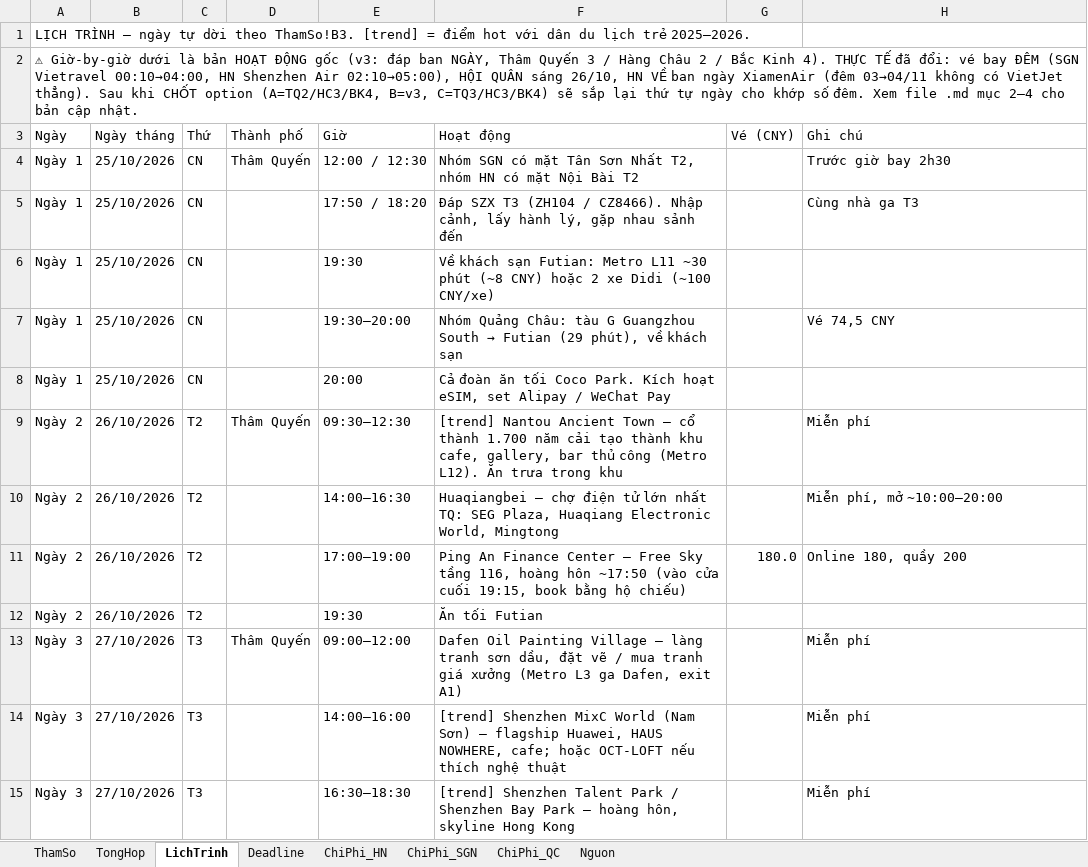
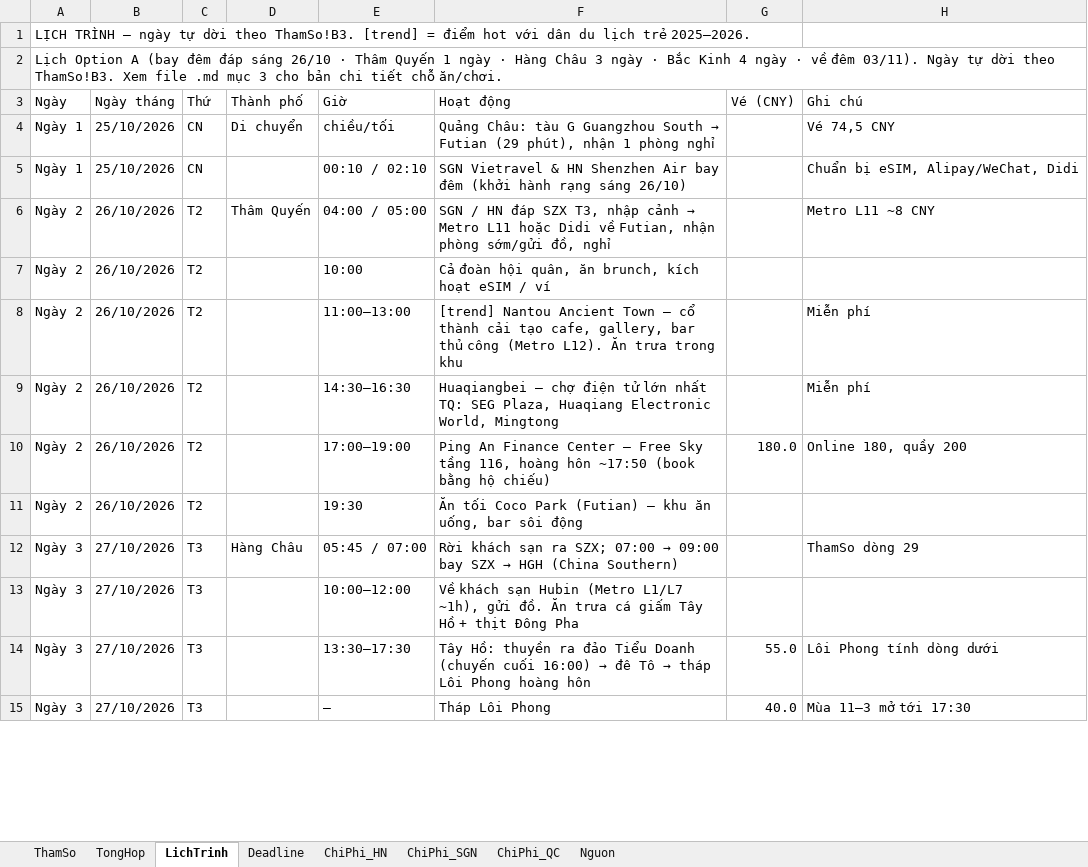
Before and after one commit to xuantien12345/goclaw-deploy1, an Excel workbook: docs/travel/tour-china-2026-10-budget.xlsx, sheet LichTrinh, drawn as a sheet; only a part is shown; values as stored, in another font and other column widths than the file's, no cell formats; removed rows and columns are numbered as before the commit, all else as after; the diff covers the shown part only; the diff names each change by its address in the sheet, - before the commit and + after, or states it on an @@ line.

```diff
--- a/docs/travel/tour-china-2026-10-budget.xlsx (sheet LichTrinh)
+++ b/docs/travel/tour-china-2026-10-budget.xlsx (sheet LichTrinh)
-A2 (Ngày): ⚠ Giờ-by-giờ dưới là bản HOẠT ĐỘNG gốc (v3: đáp ban NGÀY, Thâm Quyến 3 / Hàng Châu 2 / Bắc Kinh 4). THỰC TẾ đã đổi: vé bay ĐÊM (SGN Vietravel 00:10→04:00, HN Shenzhen Air 02:10→05:00), HỘI QUÂN sáng 26/10, HN VỀ ban ngày XiamenAir (đêm 03→04/11 không có VietJet thẳng). Sau khi CHỐT option (A=TQ2/HC3/BK4, B=v3, C=TQ3/HC3/BK4) sẽ sắp lại thứ tự ngày cho khớp số đêm. Xem file .md mục 2–4 cho bản cập nhật.
+A2 (Ngày): Lịch Option A (bay đêm đáp sáng 26/10 · Thâm Quyến 1 ngày · Hàng Châu 3 ngày · Bắc Kinh 4 ngày · về đêm 03/11). Ngày tự dời theo ThamSo!B3. Xem file .md mục 3 cho bản chi tiết chỗ ăn/chơi.
-row 4: Ngày 1 | 25/10/2026 | CN | Thâm Quyến | 12:00 / 12:30 | Nhóm SGN có mặt Tân Sơn Nhất T2, nhóm HN có mặt Nội Bài T2 |  | Trước giờ bay 2h30
-row 5: Ngày 1 | 25/10/2026 | CN |  | 17:50 / 18:20 | Đáp SZX T3 (ZH104 / CZ8466). Nhập cảnh, lấy hành lý, gặp nhau sảnh đến |  | Cùng nhà ga T3
-row 6: Ngày 1 | 25/10/2026 | CN |  | 19:30 | Về khách sạn Futian: Metro L11 ~30 phút (~8 CNY) hoặc 2 xe Didi (~100 CNY/xe)
-D4 (Thành phố): (empty)
+D4 (Thành phố): Di chuyển
-E4 (Giờ): 19:30–20:00
+E4 (Giờ): chiều/tối
@@ F4 (Hoạt động): Nhóm Quảng Châu: tàu G Guangzhou South → Futian (29 phút), về khách sạn → Quảng Châu: tàu G Guangzhou South → Futian (29 phút), nhận 1 phòng nghỉ @@
-E5 (Giờ): 20:00
+E5 (Giờ): 00:10 / 02:10
-F5 (Hoạt động): Cả đoàn ăn tối Coco Park. Kích hoạt eSIM, set Alipay / WeChat Pay
+F5 (Hoạt động): SGN Vietravel & HN Shenzhen Air bay đêm (khởi hành rạng sáng 26/10)
-H5 (Ghi chú): (empty)
+H5 (Ghi chú): Chuẩn bị eSIM, Alipay/WeChat, Didi
+row 6: Ngày 2 | 26/10/2026 | T2 | Thâm Quyến | 04:00 / 05:00 | SGN / HN đáp SZX T3, nhập cảnh → Metro L11 hoặc Didi về Futian, nhận phòng sớm/gửi đồ, nghỉ |  | Metro L11 ~8 CNY
+row 7: Ngày 2 | 26/10/2026 | T2 |  | 10:00 | Cả đoàn hội quân, ăn brunch, kích hoạt eSIM / ví
-D8 (Thành phố): Thâm Quyến
+D8 (Thành phố): (empty)
-E8 (Giờ): 09:30–12:30
+E8 (Giờ): 11:00–13:00
-F8 (Hoạt động): …cổ thành 1.700 năm cải tạo thành khu cafe, gallery,…
+F8 (Hoạt động): …cổ thành cải tạo cafe, gallery,…
-E9 (Giờ): 14:00–16:30
+E9 (Giờ): 14:30–16:30
-H9 (Ghi chú): Miễn phí, mở ~10:00–20:00
+H9 (Ghi chú): Miễn phí
-F10 (Hoạt động): …hôn ~17:50 (vào cửa cuối 19:15, book bằng hộ…
+F10 (Hoạt động): …hôn ~17:50 (book bằng hộ…
-F11 (Hoạt động): Ăn tối Futian
+F11 (Hoạt động): Ăn tối Coco Park (Futian) – khu ăn uống, bar sôi động
-D12 (Thành phố): Thâm Quyến
+D12 (Thành phố): Hàng Châu
-E12 (Giờ): 09:00–12:00
+E12 (Giờ): 05:45 / 07:00
@@ F12 (Hoạt động): Dafen Oil Painting Village – làng tranh sơn dầu, đặt vẽ / mua tranh giá xưởng (Metro L3 ga Dafen, exit A1) → Rời khách sạn ra SZX; 07:00 → 09:00 bay SZX → HGH (China Southern) @@
-H12 (Ghi chú): Miễn phí
+H12 (Ghi chú): ThamSo dòng 29
-E13 (Giờ): 14:00–16:00
+E13 (Giờ): 10:00–12:00
-F13 (Hoạt động): [trend] Shenzhen MixC World (Nam Sơn) – flagship Huawei, HAUS NOWHERE, cafe; hoặc OCT-LOFT nếu thích nghệ thuật
+F13 (Hoạt động): Về khách sạn Hubin (Metro L1/L7 ~1h), gửi đồ. Ăn trưa cá giấm Tây Hồ + thịt Đông Pha
-H13 (Ghi chú): Miễn phí
+H13 (Ghi chú): (empty)
-E14 (Giờ): 16:30–18:30
+E14 (Giờ): 13:30–17:30
@@ F14 (Hoạt động): [trend] Shenzhen Talent Park / Shenzhen Bay Park – hoàng hôn, skyline Hong Kong → Tây Hồ: thuyền ra đảo Tiểu Doanh (chuyến cuối 16:00) → đê Tô → tháp Lôi Phong hoàng hôn @@
-G14 (Vé (CNY)): (empty)
+G14 (Vé (CNY)): 55.0
-H14 (Ghi chú): Miễn phí
+H14 (Ghi chú): Lôi Phong tính dòng dưới
+row 15: Ngày 3 | 27/10/2026 | T3 |  | — | Tháp Lôi Phong | 40.0 | Mùa 11–3 mở tới 17:30
```
Also changed, not shown: 14 removed rows and 53 edited cells elsewhere in this sheet, sheet Deadline, cell formats, formulas that keep their value, 1 other file.
